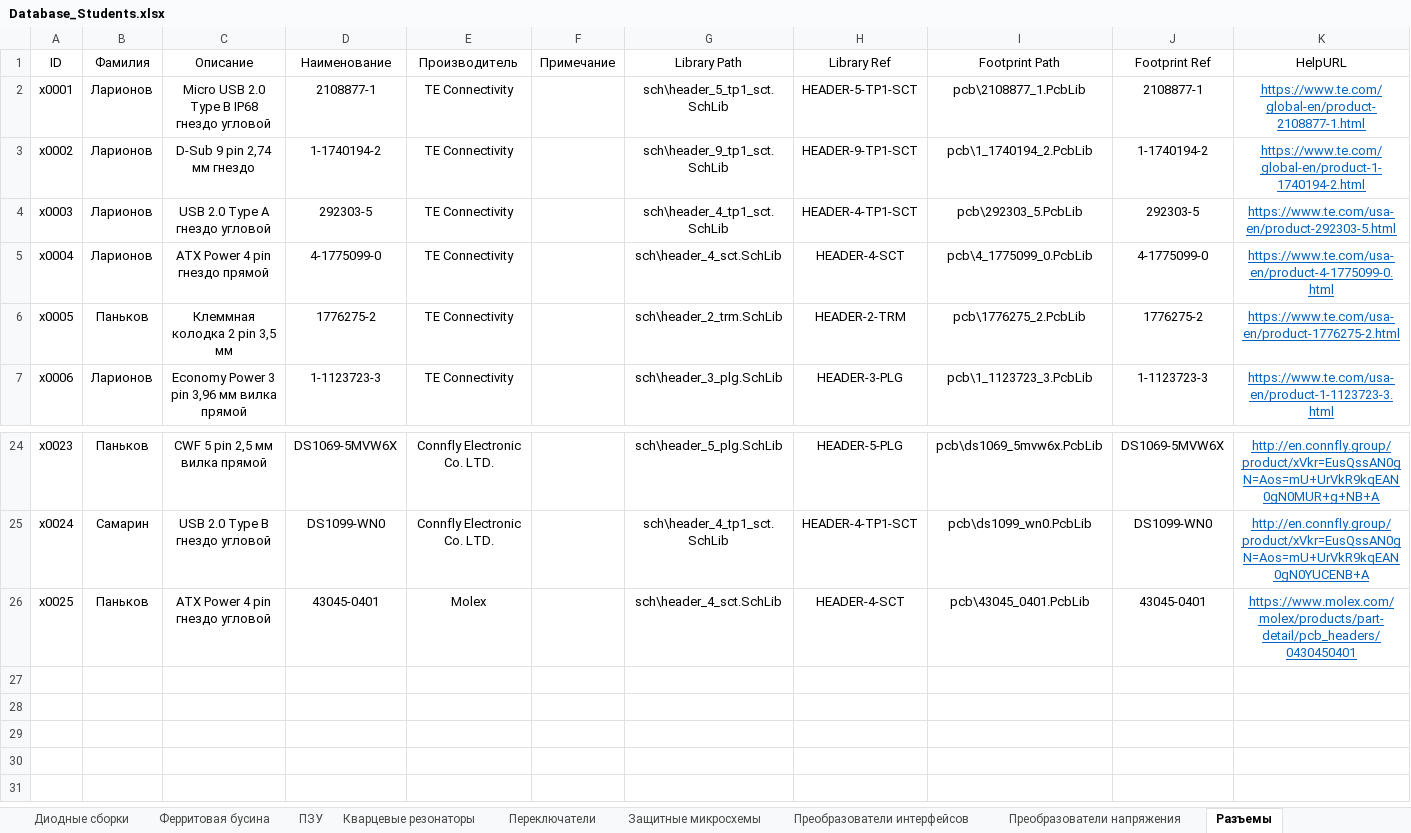
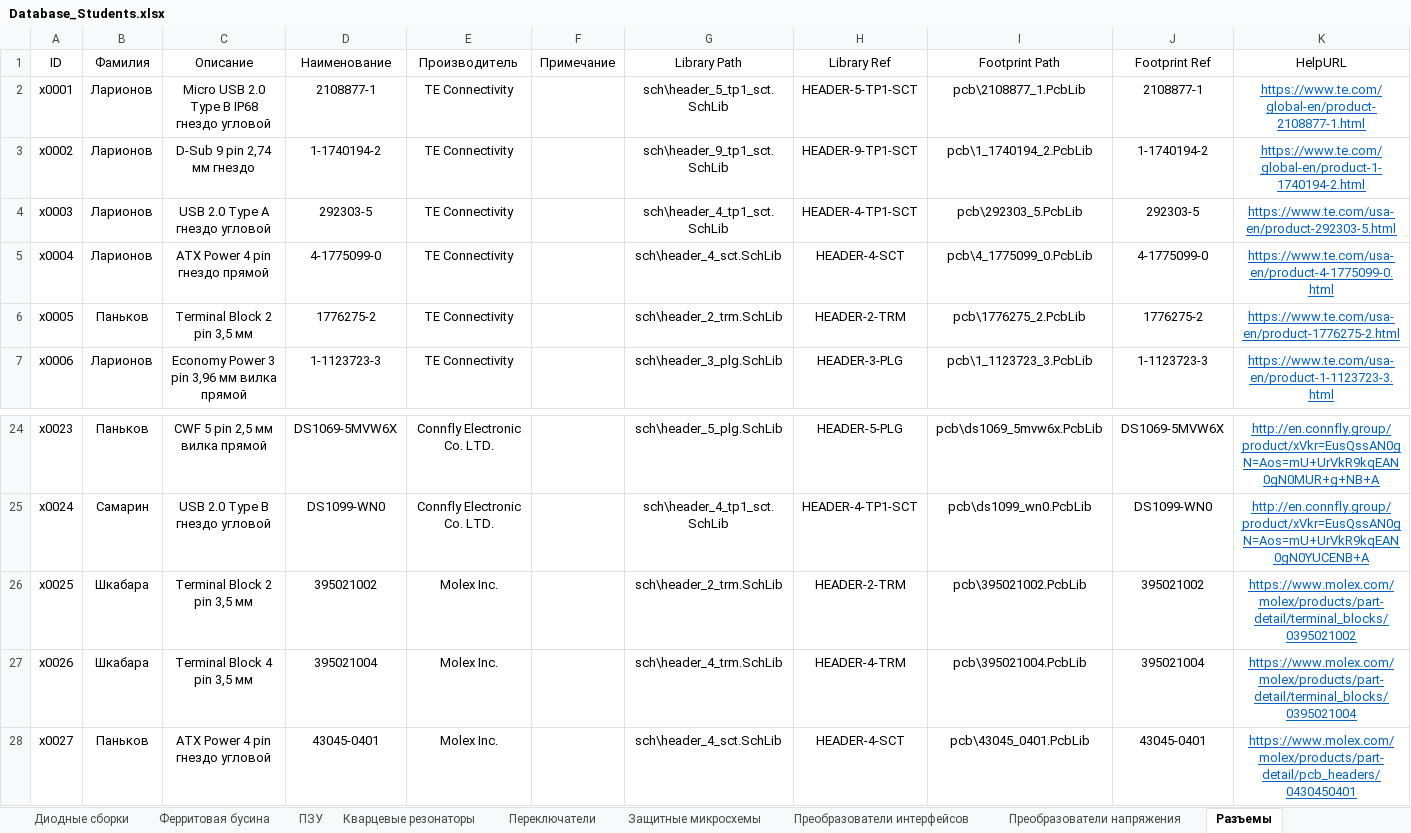
Before and after one commit to TonyCooT/Altium_BEng, an Excel workbook: library/Database_Students.xlsx, sheet Разъемы, drawn as a sheet; only a part is shown, gaps mark what is left out; values as stored, in another font and other column widths than the file's, no borders; addresses are those after the commit; the diff names each change by its address in the sheet, - before the commit and + after, or states it on an @@ line.

```diff
--- a/library/Database_Students.xlsx (sheet Разъемы)
+++ b/library/Database_Students.xlsx (sheet Разъемы)
-C6 (Описание): Клеммная колодка 2 pin 3,5 мм
+C6 (Описание): Terminal Block 2 pin 3,5 мм
+row 26: x0025 | Шкабара | Terminal Block 2 pin 3,5 мм | 395021002 | Molex Inc. |  | sch\header_2_trm.SchLib | HEADER-2-TRM | pcb\395021002.PcbLib | 395021002 | https://www.molex.com/molex/products/part-detail/terminal_blocks/0395021002
+row 27: x0026 | Шкабара | Terminal Block 4 pin 3,5 мм | 395021004 | Molex Inc. |  | sch\header_4_trm.SchLib | HEADER-4-TRM | pcb\395021004.PcbLib | 395021004 | https://www.molex.com/molex/products/part-detail/terminal_blocks/0395021004
-A28 (ID): x0025
+A28 (ID): x0027
-E28 (Производитель): Molex
+E28 (Производитель): Molex Inc.
```
Also changed, not shown: sheet Катушки индуктивности, sheet Конденсаторы, 13 other files.
